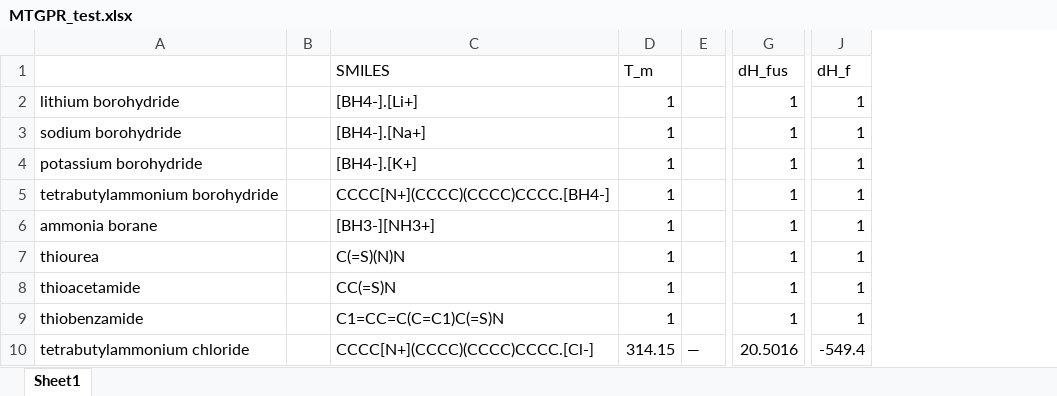
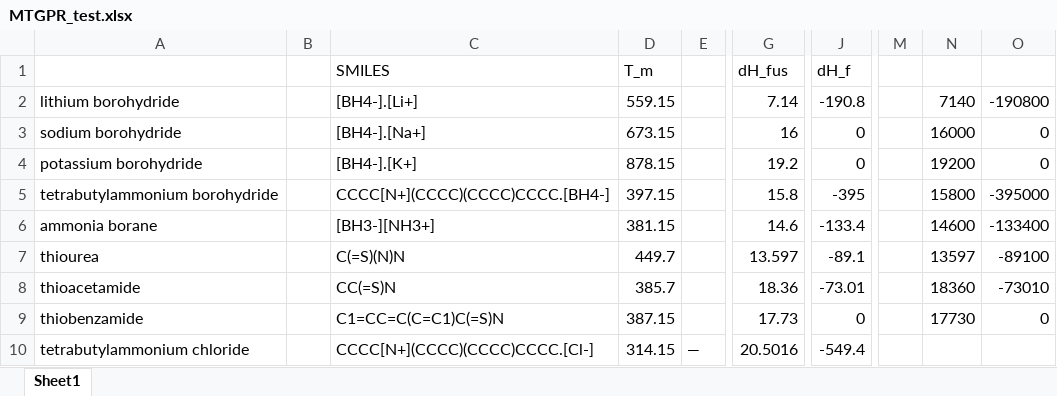
Before and after one commit to AlexGlotov117/chem-forge, an Excel workbook: MTGPR_test.xlsx, sheet Sheet1, drawn as a sheet; only a part is shown, gaps mark what is left out; values as stored, in another font and other column widths than the file's, no borders; conditional formats not drawn; removed rows and columns are numbered as before the commit, all else as after; the diff names each change by its address in the sheet, - before the commit and + after, or states it on an @@ line.

Commit message:
switched to using MTGPR via gpytorch and added morgan fingerprints back into the featurization.

```diff
--- a/MTGPR_test.xlsx (sheet Sheet1)
+++ b/MTGPR_test.xlsx (sheet Sheet1)
-column D, rows 1-10: T_m | 1 | 1 | 1 | 1 | 1 | 1 | 1 | 1 | 314.15
+column D, rows 1-10: T_m | 559.15 | 673.15 | 878.15 | 397.15 | 381.15 | 449.7 | 385.7 | 387.15 | 314.15
-column G, rows 1-10: dH_fus | 1 | 1 | 1 | 1 | 1 | 1 | 1 | 1 | 20.5016
+column G, rows 1-10: dH_fus | 7.14 | 16 | 19.2 | 15.8 | 14.6 | 13.597 | 18.36 | 17.73 | 20.5016
-column J, rows 1-10: dH_f | 1 | 1 | 1 | 1 | 1 | 1 | 1 | 1 | -549.4
+column J, rows 1-10: dH_f | -190.8 | 0 | 0 | -395 | -133.4 | -89.1 | -73.01 | 0 | -549.4
+column M, empty
+column N, rows 2-9: 7140 | 16000 | 19200 | 15800 | 14600 | 13597 | 18360 | 17730
+column O, rows 2-9: -190800 | 0 | 0 | -395000 | -133400 | -89100 | -73010 | 0
```
Also changed, not shown: MTGPR_train.xlsx, 7 other files.
